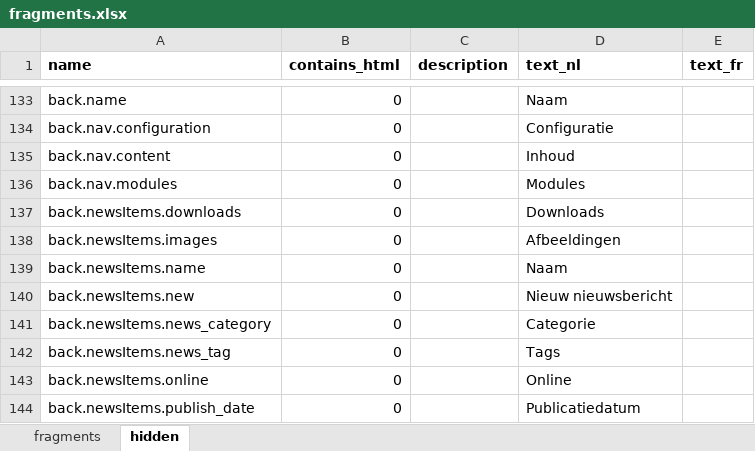
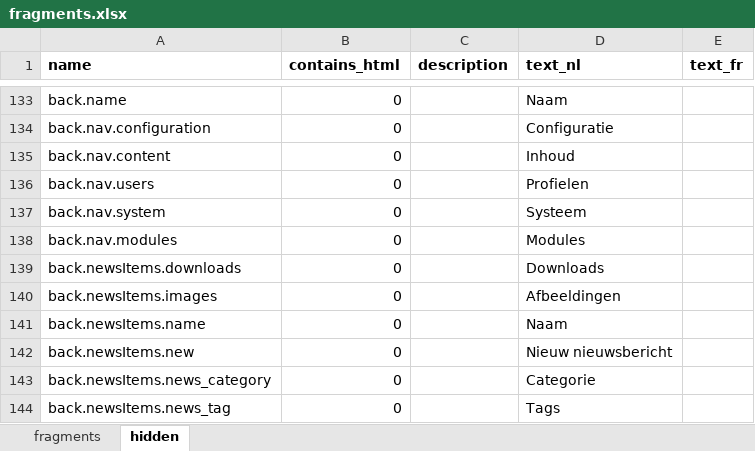
Before and after one commit to spatie/blender, an Excel workbook: database/seeds/data/fragments.xlsx, sheet hidden, drawn as a sheet; only a part is shown, gaps mark what is left out; the shorter side is filled out with more unchanged rows; values as stored, in another font and other column widths than the file's, no borders; the diff names each change by its address in the sheet, - before the commit and + after, or states it on an @@ line.

Commit message:
Updated back layout

```diff
--- a/database/seeds/data/fragments.xlsx (sheet hidden)
+++ b/database/seeds/data/fragments.xlsx (sheet hidden)
+row 136: back.nav.users | 0 |  | Profielen
+row 137: back.nav.system | 0 |  | Systeem
```
Also changed, not shown: 25 other files.
